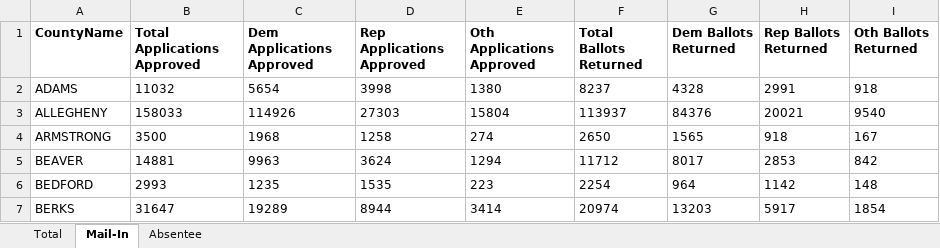
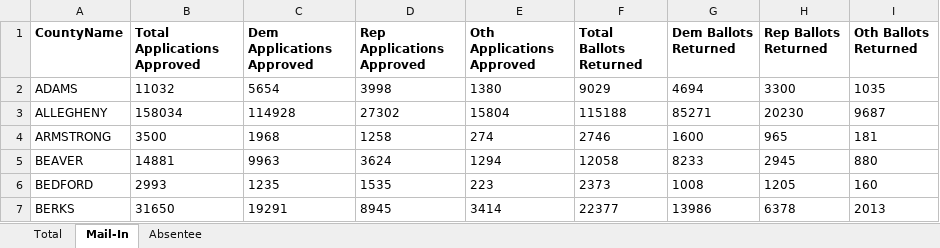
Before and after one commit to DanCunningham22/2026-Midterm, an Excel workbook: pipeline/data/earlyvote/2026/pa_mail_2026-10-29.xlsx, sheet Mail-In, drawn as a sheet; only a part is shown; values as stored, in another font and other column widths than the file's, no borders; the diff covers the shown part only; the diff names each change by its address in the sheet, - before the commit and + after, or states it on an @@ line.

```diff
--- a/pipeline/data/earlyvote/2026/pa_mail_2026-10-29.xlsx (sheet Mail-In)
+++ b/pipeline/data/earlyvote/2026/pa_mail_2026-10-29.xlsx (sheet Mail-In)
-F2 (Total Ballots Returned): 8237
+F2 (Total Ballots Returned): 9029
-G2 (Dem Ballots Returned): 4328
+G2 (Dem Ballots Returned): 4694
-H2 (Rep Ballots Returned): 2991
+H2 (Rep Ballots Returned): 3300
-I2 (Oth Ballots Returned): 918
+I2 (Oth Ballots Returned): 1035
-B3 (Total Applications Approved): 158033
+B3 (Total Applications Approved): 158034
-C3 (Dem Applications Approved): 114926
+C3 (Dem Applications Approved): 114928
-D3 (Rep Applications Approved): 27303
+D3 (Rep Applications Approved): 27302
-F3 (Total Ballots Returned): 113937
+F3 (Total Ballots Returned): 115188
-G3 (Dem Ballots Returned): 84376
+G3 (Dem Ballots Returned): 85271
-H3 (Rep Ballots Returned): 20021
+H3 (Rep Ballots Returned): 20230
-I3 (Oth Ballots Returned): 9540
+I3 (Oth Ballots Returned): 9687
-F4 (Total Ballots Returned): 2650
+F4 (Total Ballots Returned): 2746
-G4 (Dem Ballots Returned): 1565
+G4 (Dem Ballots Returned): 1600
-H4 (Rep Ballots Returned): 918
+H4 (Rep Ballots Returned): 965
-I4 (Oth Ballots Returned): 167
+I4 (Oth Ballots Returned): 181
-F5 (Total Ballots Returned): 11712
+F5 (Total Ballots Returned): 12058
-G5 (Dem Ballots Returned): 8017
+G5 (Dem Ballots Returned): 8233
-H5 (Rep Ballots Returned): 2853
+H5 (Rep Ballots Returned): 2945
-I5 (Oth Ballots Returned): 842
+I5 (Oth Ballots Returned): 880
-F6 (Total Ballots Returned): 2254
+F6 (Total Ballots Returned): 2373
-G6 (Dem Ballots Returned): 964
+G6 (Dem Ballots Returned): 1008
-H6 (Rep Ballots Returned): 1142
+H6 (Rep Ballots Returned): 1205
-I6 (Oth Ballots Returned): 148
+I6 (Oth Ballots Returned): 160
-B7 (Total Applications Approved): 31647
+B7 (Total Applications Approved): 31650
-C7 (Dem Applications Approved): 19289
+C7 (Dem Applications Approved): 19291
-D7 (Rep Applications Approved): 8944
+D7 (Rep Applications Approved): 8945
-F7 (Total Ballots Returned): 20974
+F7 (Total Ballots Returned): 22377
-G7 (Dem Ballots Returned): 13203
+G7 (Dem Ballots Returned): 13986
-H7 (Rep Ballots Returned): 5917
+H7 (Rep Ballots Returned): 6378
-I7 (Oth Ballots Returned): 1854
+I7 (Oth Ballots Returned): 2013
```
Also changed, not shown: 319 edited cells elsewhere in this sheet, sheet Total, sheet Absentee, 6 other files.
